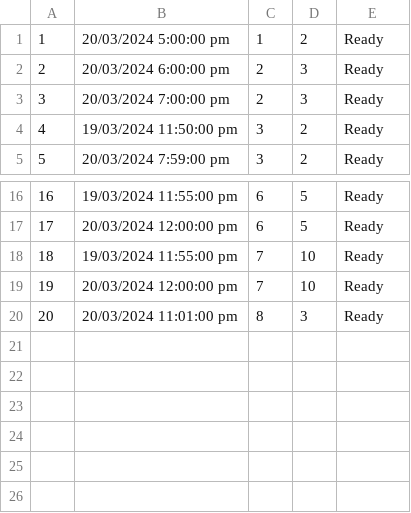
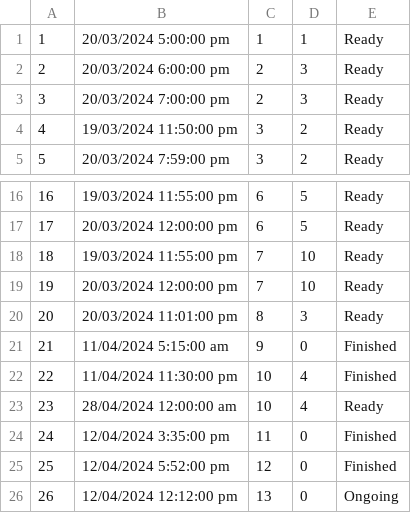
Before and after one commit to kzi-nastava/sims-ra-2024-group-6-team-a, a CSV file: Resources/Data/tourschedules.csv, drawn as a sheet; only a part is shown, gaps mark what is left out.

```diff
--- a/Resources/Data/tourschedules.csv
+++ b/Resources/Data/tourschedules.csv
@@ -1,2 +1,2 @@
-1|20/03/2024 5:00:00 pm|1|2|Ready
+1|20/03/2024 5:00:00 pm|1|1|Ready
 2|20/03/2024 6:00:00 pm|2|3|Ready
@@ -20 +20,7 @@
 20|20/03/2024 11:01:00 pm|8|3|Ready
+21|11/04/2024 5:15:00 am|9|0|Finished
+22|11/04/2024 11:30:00 pm|10|4|Finished
+23|28/04/2024 12:00:00 am|10|4|Ready
+24|12/04/2024 3:35:00 pm|11|0|Finished
+25|12/04/2024 5:52:00 pm|12|0|Finished
+26|12/04/2024 12:12:00 pm|13|0|Ongoing
```
Also changed, not shown: Resources/Data/checkpoints.csv, Resources/Data/images.csv, 22 other files.
